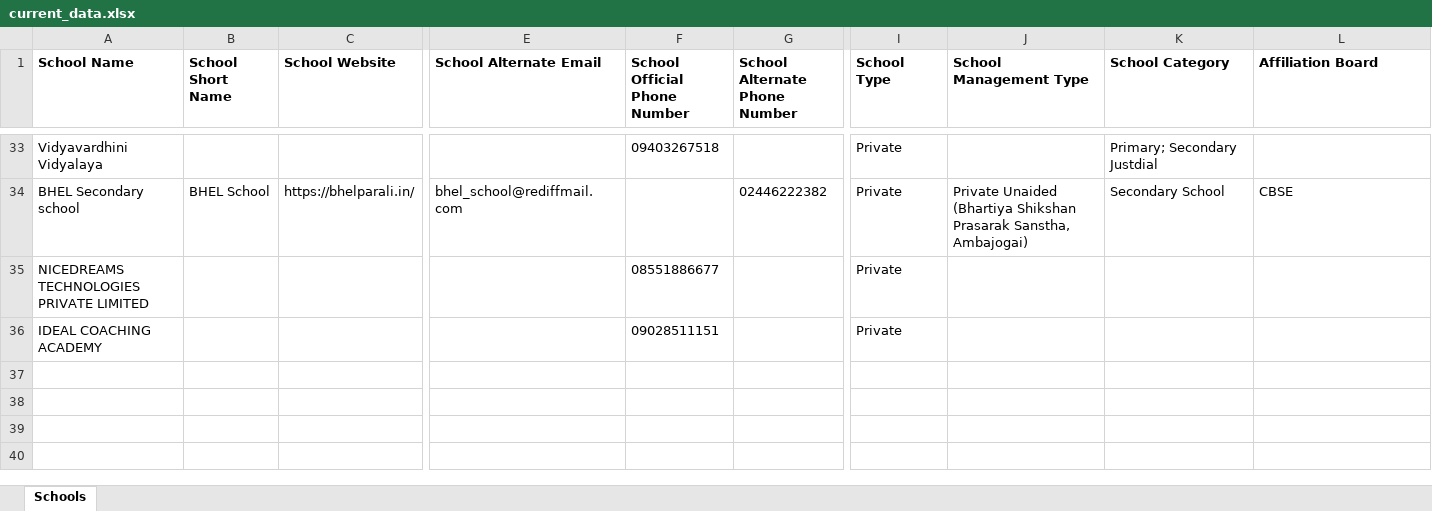
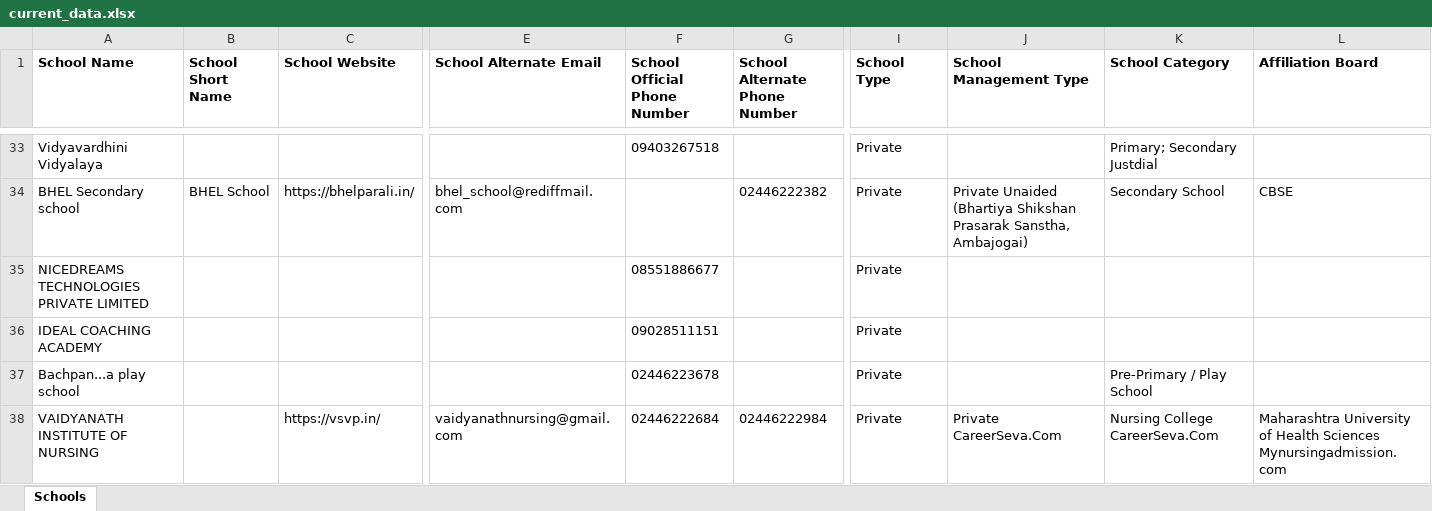
Before and after one commit to anandsagar6/School_Data_Scraper, an Excel workbook: Excel_Data/current_data.xlsx, sheet Schools, drawn as a sheet; only a part is shown, gaps mark what is left out; values as stored, in another font and other column widths than the file's, no borders; rows hold the shown columns only; the diff names each change by its address in the sheet, - before the commit and + after, or states it on an @@ line.

Commit message:
school data: school saved in Parli (rank 7/10)

```diff
--- a/Excel_Data/current_data.xlsx (sheet Schools)
+++ b/Excel_Data/current_data.xlsx (sheet Schools)
+row 37: Bachpan...a play school |  |  |  | 02446223678 |  | Private |  | Pre-Primary / Play School
+row 38: VAIDYANATH INSTITUTE OF NURSING |  | https://vsvp.in/ | vaidyanathnursing@gmail.com | 02446222684 | 02446222984 | Private | Private CareerSeva.Com | Nursing College CareerSeva.Com | Maharashtra University of Health Sciences Mynursingadmission.com
```
Also changed, not shown: Excel_Data/master_data.xlsx, Temp_Data/Maharashtra_Parli_temporary_schools.xlsx, 1 other file.
